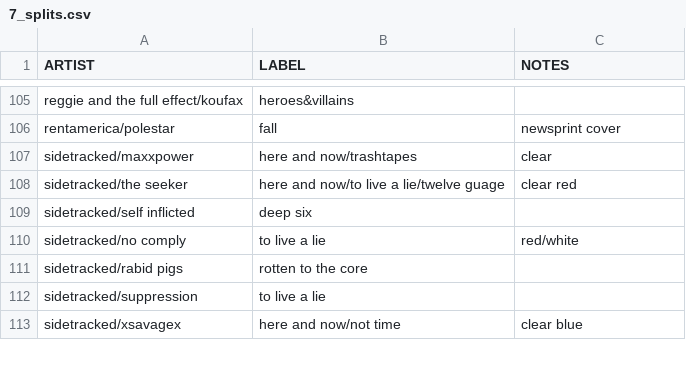
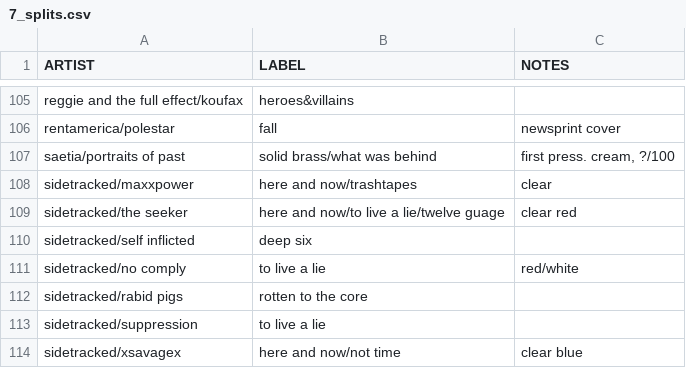
Before and after one commit to okjjj/tradelist, a CSV file: 7_splits.csv, drawn as a sheet; only a part is shown, gaps mark what is left out.

```diff
--- a/7_splits.csv
+++ b/7_splits.csv
@@ -106,2 +106,3 @@ reggie and the full effect/koufax,heroes&villains,""
 rentamerica/polestar,fall,"newsprint cover"
+saetia/portraits of past,solid brass/what was behind,"first press. cream, ?/100"
 "sidetracked/maxxpower","here and now/trashtapes",clear
```
Also changed, not shown: 12.csv.
